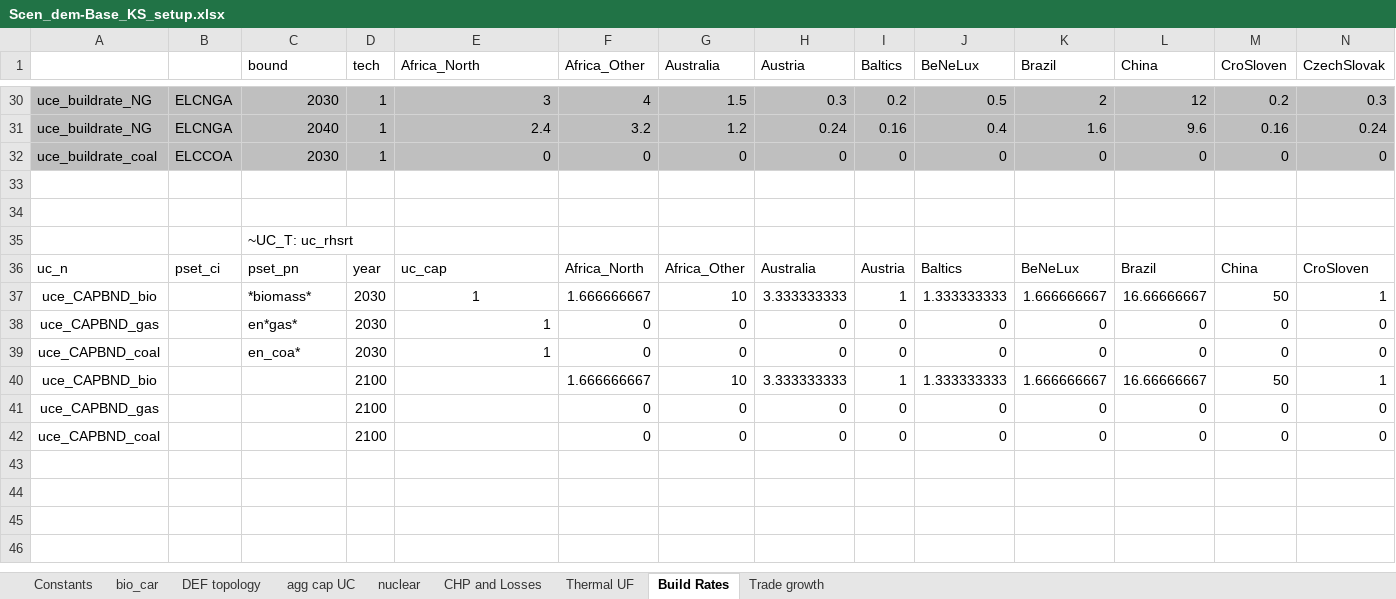
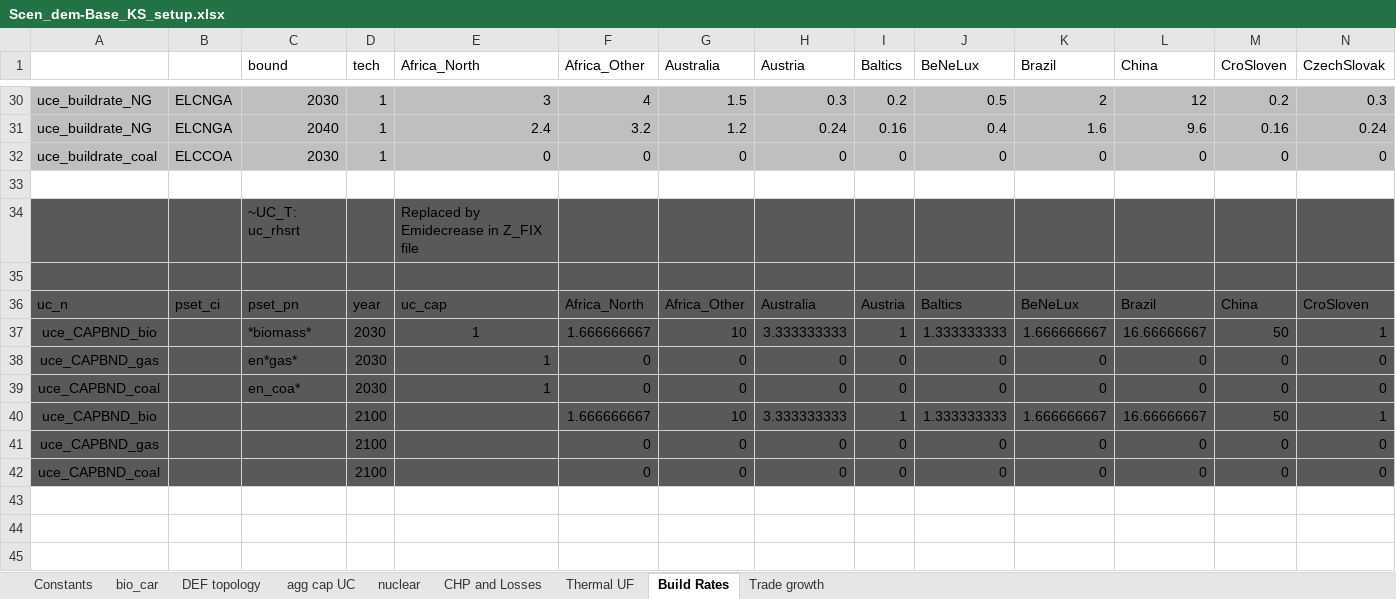
Before and after one commit to seanli12354/KiNESYS_BattCircularity-main, an Excel workbook: SuppXLS/Scen_dem-Base_KS_setup.xlsx, sheet Build Rates, drawn as a sheet; only a part is shown, gaps mark what is left out; the shorter side is filled out with more unchanged rows; values as stored, in another font and other column widths than the file's, no borders; removed rows and columns are numbered as before the commit, all else as after; rows hold the shown columns only; the diff covers the shown part only; the diff names each change by its address in the sheet, - before the commit and + after, or states it on an @@ line.

Commit message:
remove cap constraints for coal gas bio

```diff
--- a/SuppXLS/Scen_dem-Base_KS_setup.xlsx (sheet Build Rates)
+++ b/SuppXLS/Scen_dem-Base_KS_setup.xlsx (sheet Build Rates)
+row 34:  |  | ~UC_T: uc_rhsrt |  | Replaced by Emidecrease in Z_FIX file
-A35:N35 fill: none
+A35:N35 fill: #595959
-row 35:  |  | ~UC_T: uc_rhsrt
-A36:N42 fill: none
+A36:N42 fill: #595959
```
Also changed, not shown: cell formats elsewhere in this sheet.
